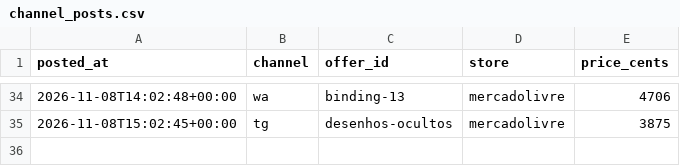
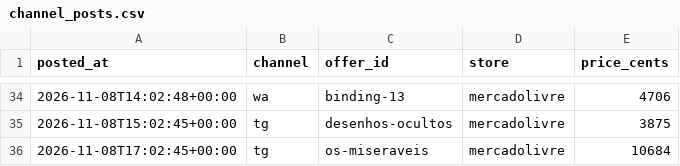
Before and after one commit to Elias-arruda/ofertaslivros.com, a CSV file: channel_posts.csv, drawn as a sheet; only a part is shown, gaps mark what is left out; the diff names each change by its address in the sheet, - before the commit and + after, or states it on an @@ line.

```diff
--- a/channel_posts.csv
+++ b/channel_posts.csv
+row 36: 2026-11-08T17:02:45+00:00 | tg | os-miseraveis | mercadolivre | 10684
```
